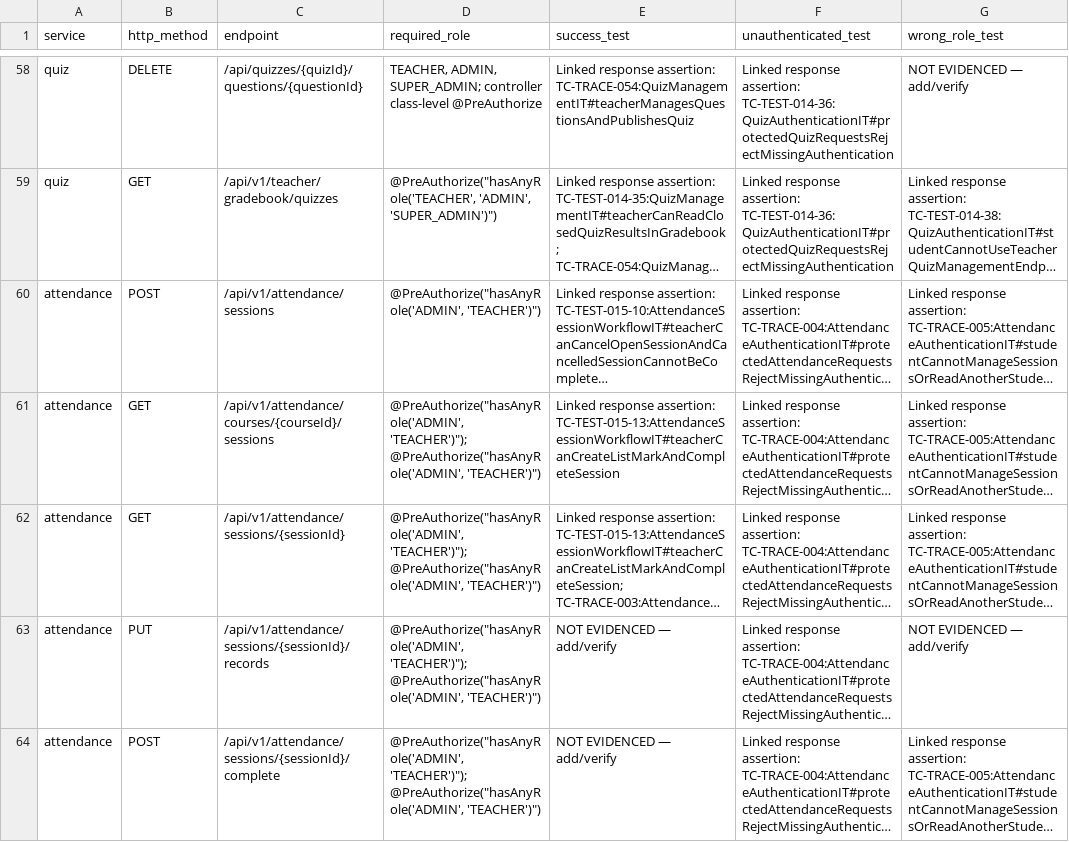
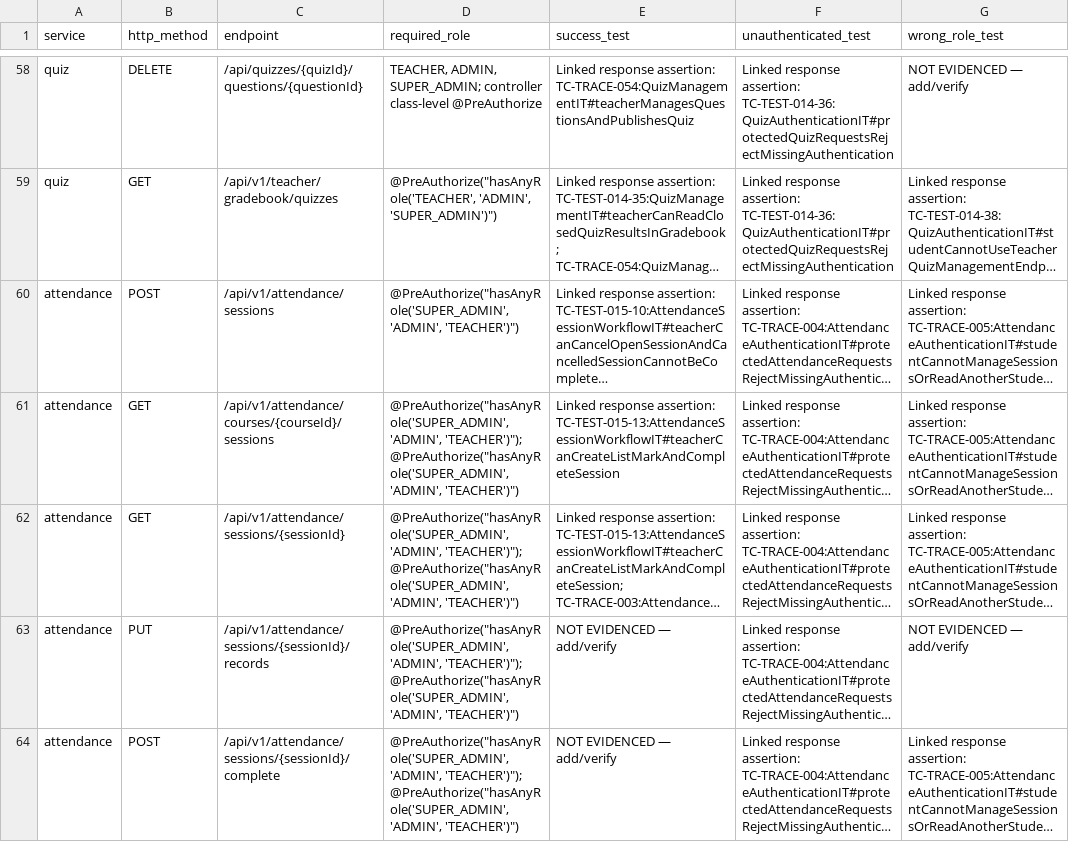
Before and after one commit to SENG-34213/tests, a CSV file: docs/endpoint-test-matrix.csv, drawn as a sheet; only a part is shown, gaps mark what is left out; long unchanged cells end in …; the diff covers the shown part only; the diff names each change by its address in the sheet, - before the commit and + after, or states it on an @@ line.

Commit message:
test: harden integration execution and traceability evidence
Gate all live integration classes behind TEST_ENV_ENABLED and require the explicit staging environment for staging smoke tests, keeping ordinary CI deterministic when backend services are unavailable.

Correct the authenticated Course Service root probe, enforce mappings for every executed JUnit method in CI, and regenerate the effective-route audit from the current backend route inventory.

Refresh test strategy, execution, limitation, and SRS crosswalk documentation. Record remaining unmapped catalog cases and external live-service and JaCoCo evidence as open work instead of treating source links or skipped tests as passes.

```diff
--- a/docs/endpoint-test-matrix.csv
+++ b/docs/endpoint-test-matrix.csv
-D60 (required_role): @PreAuthorize("hasAnyRole('ADMIN', 'TEACHER')")
+D60 (required_role): @PreAuthorize("hasAnyRole('SUPER_ADMIN', 'ADMIN', 'TEACHER')")
-D61:D64 (required_role): @PreAuthorize("hasAnyRole('ADMIN', 'TEACHER')"); @PreAuthorize("hasAnyRole('ADMIN', 'TEACHER')")
+D61:D64 (required_role): @PreAuthorize("hasAnyRole('SUPER_ADMIN', 'ADMIN', 'TEACHER')"); @PreAuthorize("hasAnyRole('SUPER_ADMIN', 'ADMIN', 'TEACHER')")
```
Also changed, not shown: 5 edited cells elsewhere in this file, 21 other files.
